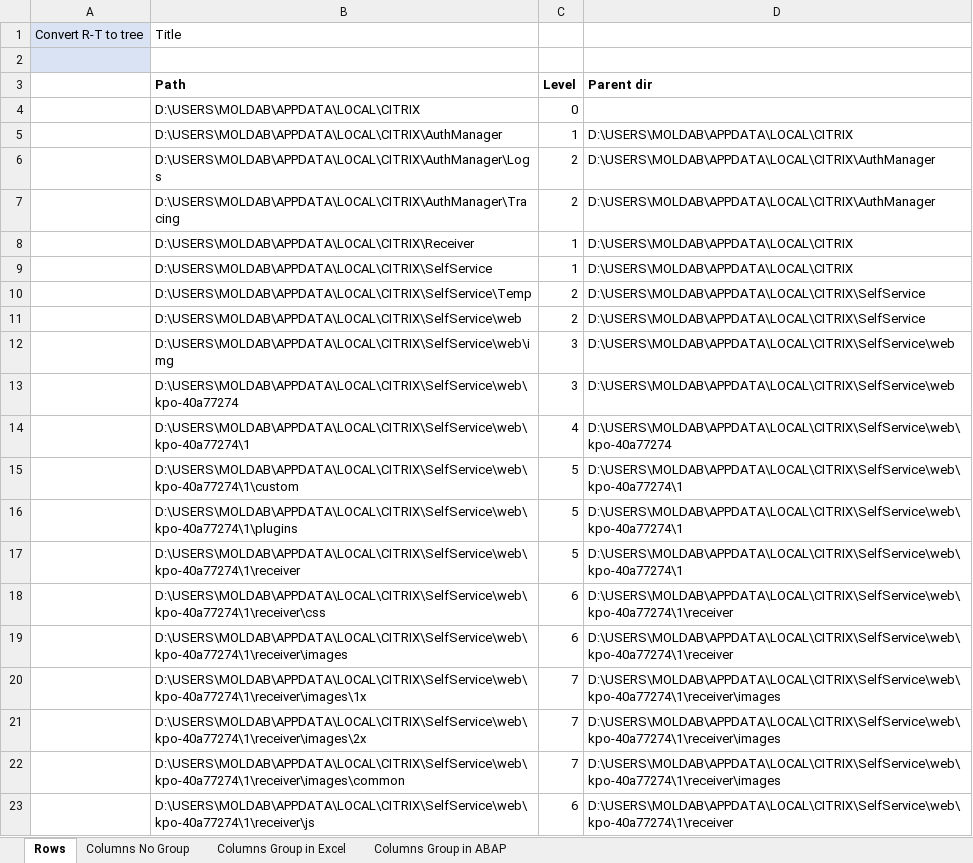
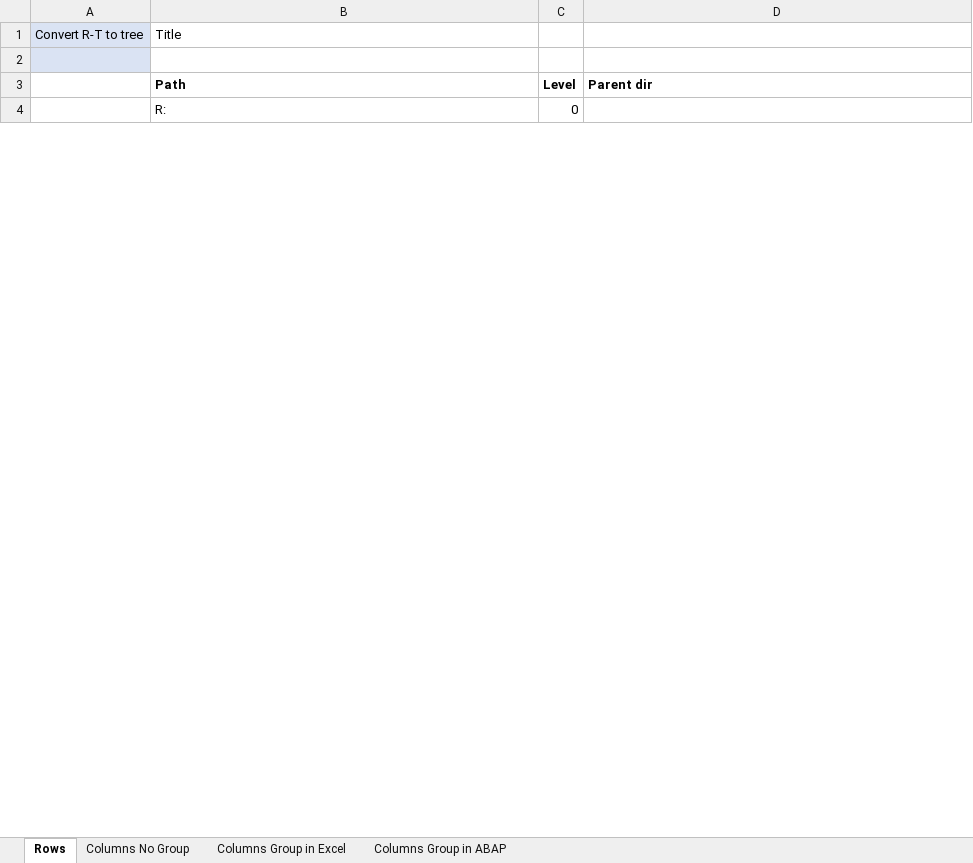
Before and after one commit to bizhuka/bizhuka.github.io, an Excel workbook: xtt_demo/06-01_R.xlsx, sheet Rows, drawn as a sheet; only a part is shown; values as stored, in another font and other column widths than the file's, no borders; removed rows and columns are numbered as before the commit, all else as after; the diff covers the shown part only; the diff names each change by its address in the sheet, - before the commit and + after, or states it on an @@ line.

```diff
--- a/xtt_demo/06-01_R.xlsx (sheet Rows)
+++ b/xtt_demo/06-01_R.xlsx (sheet Rows)
-B4: D:\USERS\MOLDAB\APPDATA\LOCAL\CITRIX
+B4: R:
-row 5:  | D:\USERS\MOLDAB\APPDATA\LOCAL\CITRIX\AuthManager | 1 | D:\USERS\MOLDAB\APPDATA\LOCAL\CITRIX
-row 6:  | D:\USERS\MOLDAB\APPDATA\LOCAL\CITRIX\AuthManager\Logs | 2 | D:\USERS\MOLDAB\APPDATA\LOCAL\CITRIX\AuthManager
-row 7:  | D:\USERS\MOLDAB\APPDATA\LOCAL\CITRIX\AuthManager\Tracing | 2 | D:\USERS\MOLDAB\APPDATA\LOCAL\CITRIX\AuthManager
-row 8:  | D:\USERS\MOLDAB\APPDATA\LOCAL\CITRIX\Receiver | 1 | D:\USERS\MOLDAB\APPDATA\LOCAL\CITRIX
-row 9:  | D:\USERS\MOLDAB\APPDATA\LOCAL\CITRIX\SelfService | 1 | D:\USERS\MOLDAB\APPDATA\LOCAL\CITRIX
-row 10:  | D:\USERS\MOLDAB\APPDATA\LOCAL\CITRIX\SelfService\Temp | 2 | D:\USERS\MOLDAB\APPDATA\LOCAL\CITRIX\SelfService
-row 11:  | D:\USERS\MOLDAB\APPDATA\LOCAL\CITRIX\SelfService\web | 2 | D:\USERS\MOLDAB\APPDATA\LOCAL\CITRIX\SelfService
-row 12:  | D:\USERS\MOLDAB\APPDATA\LOCAL\CITRIX\SelfService\web\img | 3 | D:\USERS\MOLDAB\APPDATA\LOCAL\CITRIX\SelfService\web
-row 13:  | D:\USERS\MOLDAB\APPDATA\LOCAL\CITRIX\SelfService\web\kpo-40a77274 | 3 | D:\USERS\MOLDAB\APPDATA\LOCAL\CITRIX\SelfService\web
-row 14:  | D:\USERS\MOLDAB\APPDATA\LOCAL\CITRIX\SelfService\web\kpo-40a77274\1 | 4 | D:\USERS\MOLDAB\APPDATA\LOCAL\CITRIX\SelfService\web\kpo-40a77274
-row 15:  | D:\USERS\MOLDAB\APPDATA\LOCAL\CITRIX\SelfService\web\kpo-40a77274\1\custom | 5 | D:\USERS\MOLDAB\APPDATA\LOCAL\CITRIX\SelfService\web\kpo-40a77274\1
-row 16:  | D:\USERS\MOLDAB\APPDATA\LOCAL\CITRIX\SelfService\web\kpo-40a77274\1\plugins | 5 | D:\USERS\MOLDAB\APPDATA\LOCAL\CITRIX\SelfService\web\kpo-40a77274\1
-row 17:  | D:\USERS\MOLDAB\APPDATA\LOCAL\CITRIX\SelfService\web\kpo-40a77274\1\receiver | 5 | D:\USERS\MOLDAB\APPDATA\LOCAL\CITRIX\SelfService\web\kpo-40a77274\1
-row 18:  | D:\USERS\MOLDAB\APPDATA\LOCAL\CITRIX\SelfService\web\kpo-40a77274\1\receiver\css | 6 | D:\USERS\MOLDAB\APPDATA\LOCAL\CITRIX\SelfService\web\kpo-40a77274\1\receiver
-row 19:  | D:\USERS\MOLDAB\APPDATA\LOCAL\CITRIX\SelfService\web\kpo-40a77274\1\receiver\images | 6 | D:\USERS\MOLDAB\APPDATA\LOCAL\CITRIX\SelfService\web\kpo-40a77274\1\receiver
-row 20:  | D:\USERS\MOLDAB\APPDATA\LOCAL\CITRIX\SelfService\web\kpo-40a77274\1\receiver\images\1x | 7 | D:\USERS\MOLDAB\APPDATA\LOCAL\CITRIX\SelfService\web\kpo-40a77274\1\receiver\images
-row 21:  | D:\USERS\MOLDAB\APPDATA\LOCAL\CITRIX\SelfService\web\kpo-40a77274\1\receiver\images\2x | 7 | D:\USERS\MOLDAB\APPDATA\LOCAL\CITRIX\SelfService\web\kpo-40a77274\1\receiver\images
-row 22:  | D:\USERS\MOLDAB\APPDATA\LOCAL\CITRIX\SelfService\web\kpo-40a77274\1\receiver\images\common | 7 | D:\USERS\MOLDAB\APPDATA\LOCAL\CITRIX\SelfService\web\kpo-40a77274\1\receiver\images
-row 23:  | D:\USERS\MOLDAB\APPDATA\LOCAL\CITRIX\SelfService\web\kpo-40a77274\1\receiver\js | 6 | D:\USERS\MOLDAB\APPDATA\LOCAL\CITRIX\SelfService\web\kpo-40a77274\1\receiver
```
Also changed, not shown: 52 added rows and 19 removed rows elsewhere in this sheet, sheet Columns Group in ABAP, sheet Columns Group in Excel, sheet Columns No Group, xtt_demo/01-01_R.xlsx, xtt_demo/02-01_R.xlsx, 33 other files.
